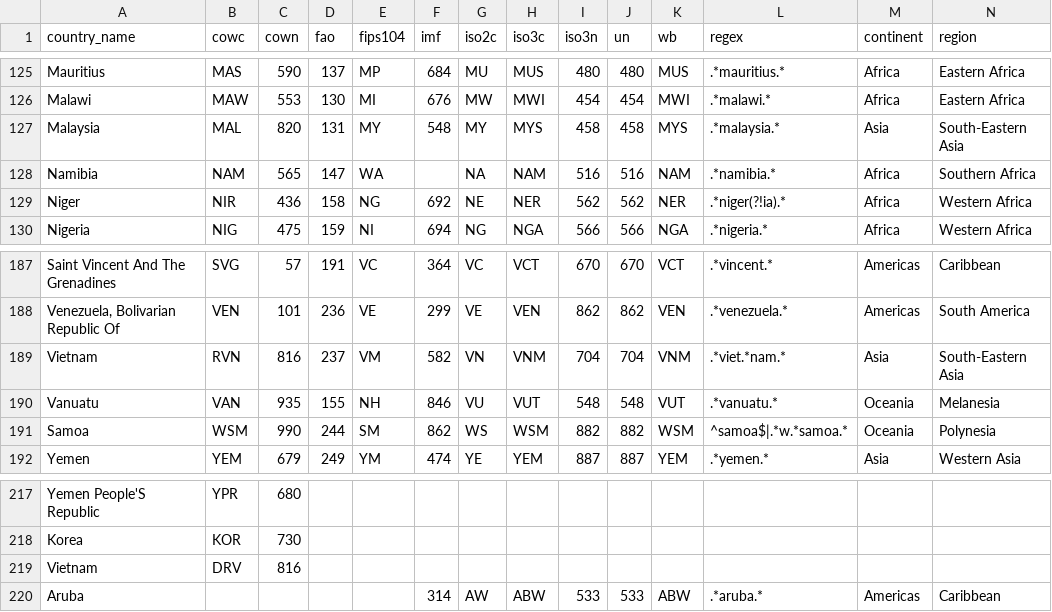
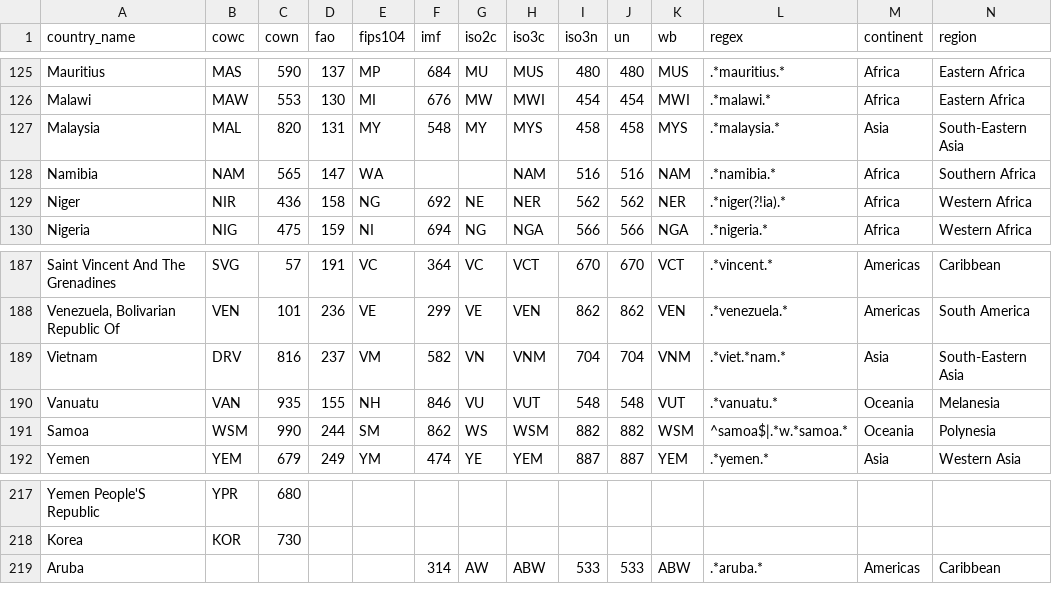
Before and after one commit to seldn/pycountrycode, a CSV file: countrycode/data/countrycode_data.csv, drawn as a sheet; only a part is shown, gaps mark what is left out.

Commit message:
vietnam cown

```diff
--- a/countrycode/data/countrycode_data.csv
+++ b/countrycode/data/countrycode_data.csv
@@ -127,3 +127,3 @@ Malawi,MAW,553,130,MI,676,MW,MWI,454,454,MWI,.*malawi.*,Africa,Eastern Africa
 Malaysia,MAL,820,131,MY,548,MY,MYS,458,458,MYS,.*malaysia.*,Asia,South-Eastern Asia
-Namibia,NAM,565,147,WA,,NA,NAM,516,516,NAM,.*namibia.*,Africa,Southern Africa
+Namibia,NAM,565,147,WA,,,NAM,516,516,NAM,.*namibia.*,Africa,Southern Africa
 Niger,NIR,436,158,NG,692,NE,NER,562,562,NER,.*niger(?!ia).*,Africa,Western Africa
@@ -188,3 +188,3 @@ Saint Vincent And The Grenadines,SVG,57,191,VC,364,VC,VCT,670,670,VCT,.*vincent.
 "Venezuela, Bolivarian Republic Of",VEN,101,236,VE,299,VE,VEN,862,862,VEN,.*venezuela.*,Americas,South America
-Vietnam,RVN,816,237,VM,582,VN,VNM,704,704,VNM,.*viet.*nam.*,Asia,South-Eastern Asia
+Vietnam,DRV,816,237,VM,582,VN,VNM,704,704,VNM,.*viet.*nam.*,Asia,South-Eastern Asia
 Vanuatu,VAN,935,155,NH,846,VU,VUT,548,548,VUT,.*vanuatu.*,Oceania,Melanesia
@@ -218,3 +218,2 @@ Yemen People'S Republic,YPR,680,,,,,,,,,,,
 Korea,KOR,730,,,,,,,,,,,
-Vietnam,DRV,816,,,,,,,,,,,
 Aruba,,,,,314,AW,ABW,533,533,ABW,.*aruba.*,Americas,Caribbean
```
